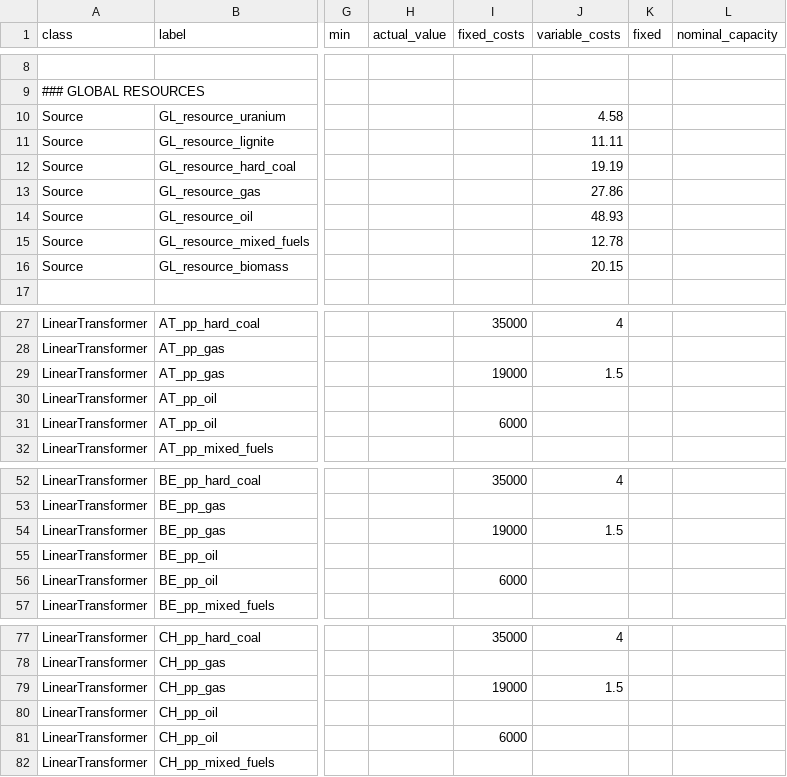
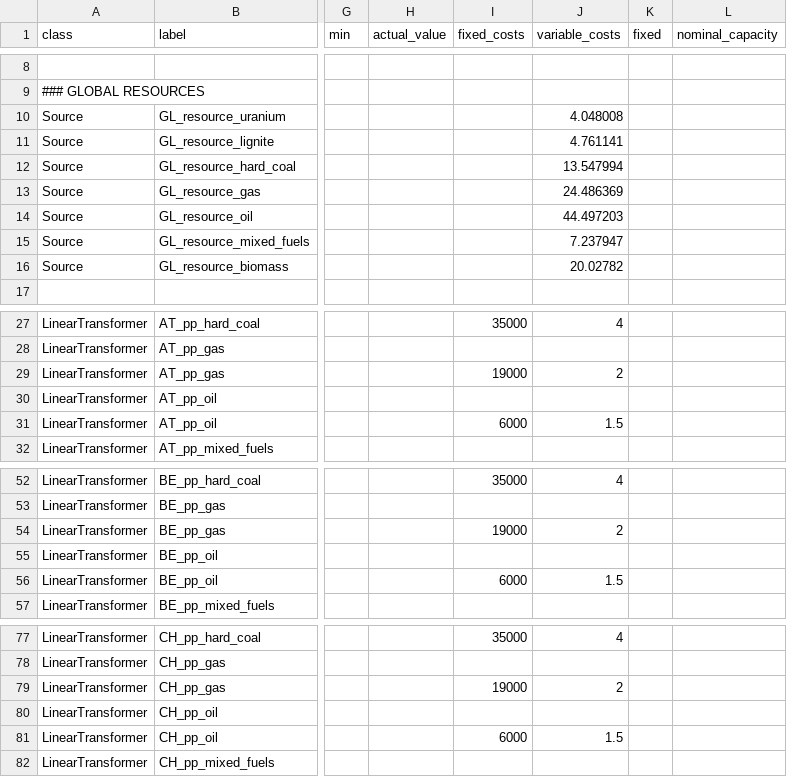
Before and after one commit to oemof/oemof-solph, a CSV file: examples/solph/nodes_from_csv/status_quo_2014_aggr.csv, drawn as a sheet; only a part is shown, gaps mark what is left out; the diff covers the shown part only; the diff names each change by its address in the sheet, - before the commit and + after, or states it on an @@ line.

Commit message:
Adapt fuel and variable costs for all pps

```diff
--- a/examples/solph/nodes_from_csv/status_quo_2014_aggr.csv
+++ b/examples/solph/nodes_from_csv/status_quo_2014_aggr.csv
-J10 (variable_costs): 4.58
+J10 (variable_costs): 4.048008
-J11 (variable_costs): 11.11
+J11 (variable_costs): 4.761141
-J12 (variable_costs): 19.19
+J12 (variable_costs): 13.547994
-J13 (variable_costs): 27.86
+J13 (variable_costs): 24.486369
-J14 (variable_costs): 48.93
+J14 (variable_costs): 44.497203
-J15 (variable_costs): 12.78
+J15 (variable_costs): 7.237947
-J16 (variable_costs): 20.15
+J16 (variable_costs): 20.02782
-J29 (variable_costs): 1.5
+J29 (variable_costs): 2
-J31 (variable_costs): (empty)
+J31 (variable_costs): 1.5
-J54 (variable_costs): 1.5
+J54 (variable_costs): 2
-J56 (variable_costs): (empty)
+J56 (variable_costs): 1.5
-J79 (variable_costs): 1.5
+J79 (variable_costs): 2
-J81 (variable_costs): (empty)
+J81 (variable_costs): 1.5
```
Also changed, not shown: 18 edited cells elsewhere in this file, 1 other file.
